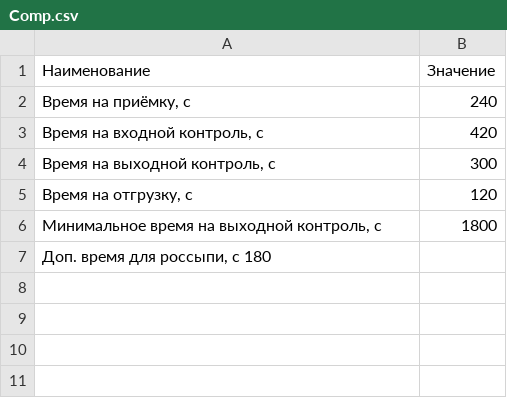
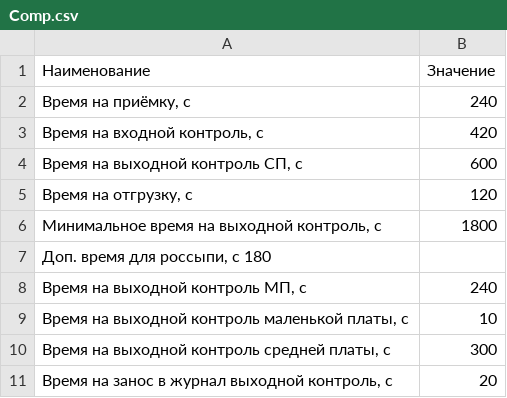
Before and after one commit to DimastX/Money_web, a CSV file: data/Comp.csv, drawn as a sheet; removed rows and columns are numbered as before the commit, all else as after; the diff names each change by its address in the sheet, - before the commit and + after, or states it on an @@ line.

```diff
--- a/data/Comp.csv
+++ b/data/Comp.csv
-row 4: Время на выходной контроль, с | 300
+row 4: Время на выходной контроль СП, с | 600
+row 8: Время на выходной контроль МП, с | 240
+row 9: Время на выходной контроль маленькой платы, с | 10
+row 10: Время на выходной контроль средней платы, с | 300
+row 11: Время на занос в журнал выходной контроль, с | 20
```
Also changed, not shown: 1 other file.
